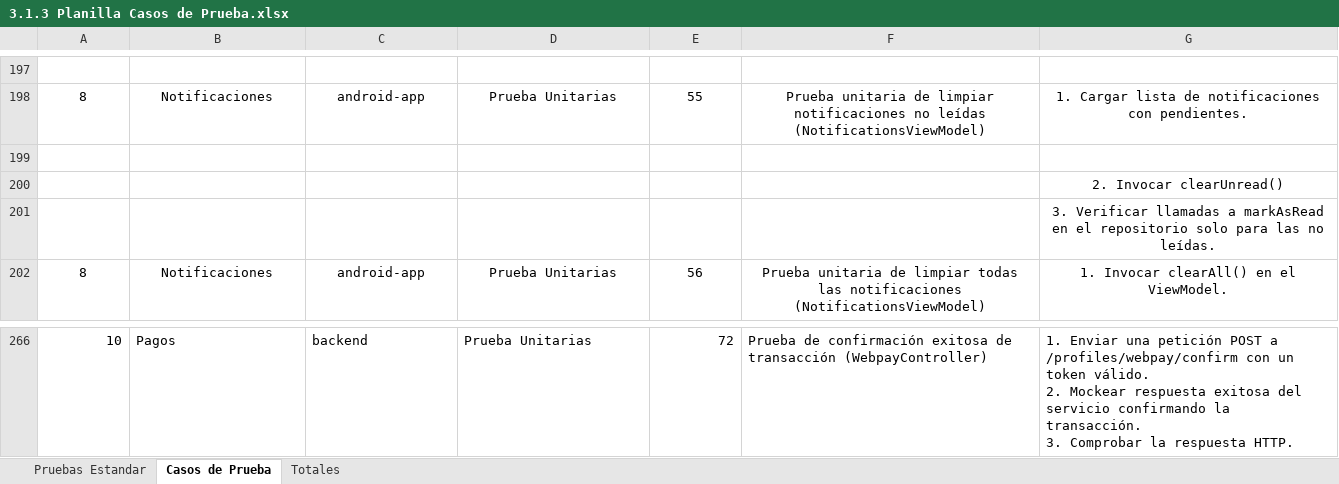
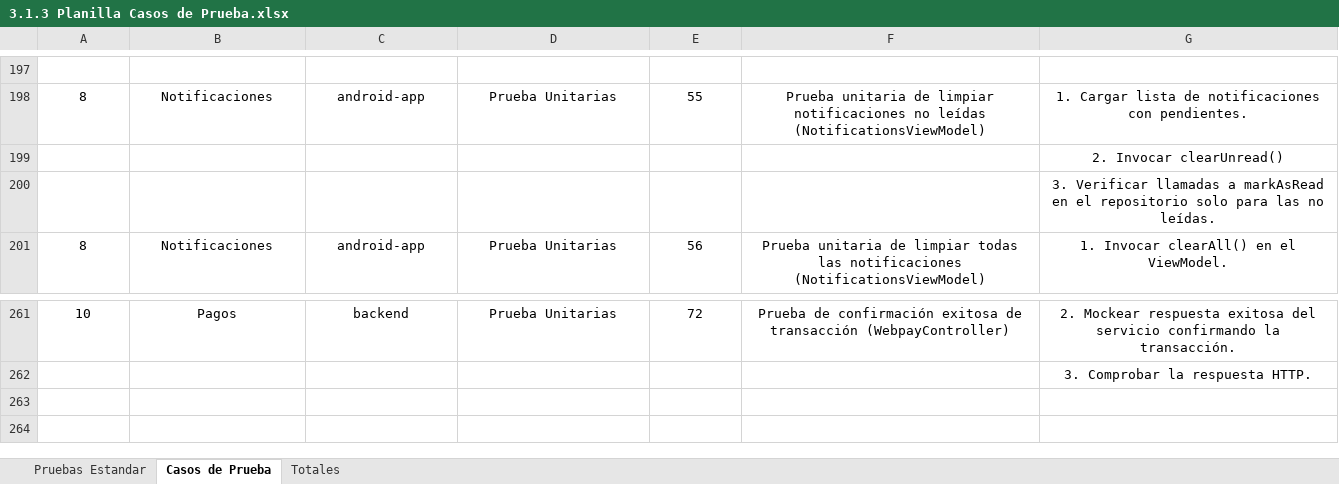
Before and after one commit to ProgramacionDuoc26/Catch-Go, an Excel workbook: Documentacion/Unidad #3/3.1.3 Planilla Casos de Prueba.xlsx, sheet Casos de Prueba, drawn as a sheet; only a part is shown, gaps mark what is left out; values as stored, in another font and other column widths than the file's, no borders; charts and pictures not drawn; removed rows and columns are numbered as before the commit, all else as after; rows hold the shown columns only; ↵ is a line break in a cell; the diff covers the shown part only; the diff names each change by its address in the sheet, - before the commit and + after, or states it on an @@ line.

```diff
--- a/Documentacion/Unidad #3/3.1.3 Planilla Casos de Prueba.xlsx (sheet Casos de Prueba)
+++ b/Documentacion/Unidad #3/3.1.3 Planilla Casos de Prueba.xlsx (sheet Casos de Prueba)
-row 199: (empty)
-A261 alignment: right
+A261 alignment: center
-B261:D261 alignment: left
+B261:D261 alignment: center
-E261 alignment: right
+E261 alignment: center
-F261:G261 alignment: left
+F261:G261 alignment: center
-G261: 1. Enviar una petición POST a /profiles/webpay/confirm con un token válido. ↵ 2. Mockear respuesta exitosa del servicio confirmando la transacción. ↵ 3. Comprobar la respuesta HTTP.
+G261: 2. Mockear respuesta exitosa del servicio confirmando la transacción.
+row 262:  |  |  |  |  |  | 3. Comprobar la respuesta HTTP.
```
Also changed, not shown: 52 added rows, 56 removed rows, 7 edited cells and cell formats elsewhere in this sheet, sheet Pruebas Estandar, sheet Totales, charts or pictures, 8 other files.
